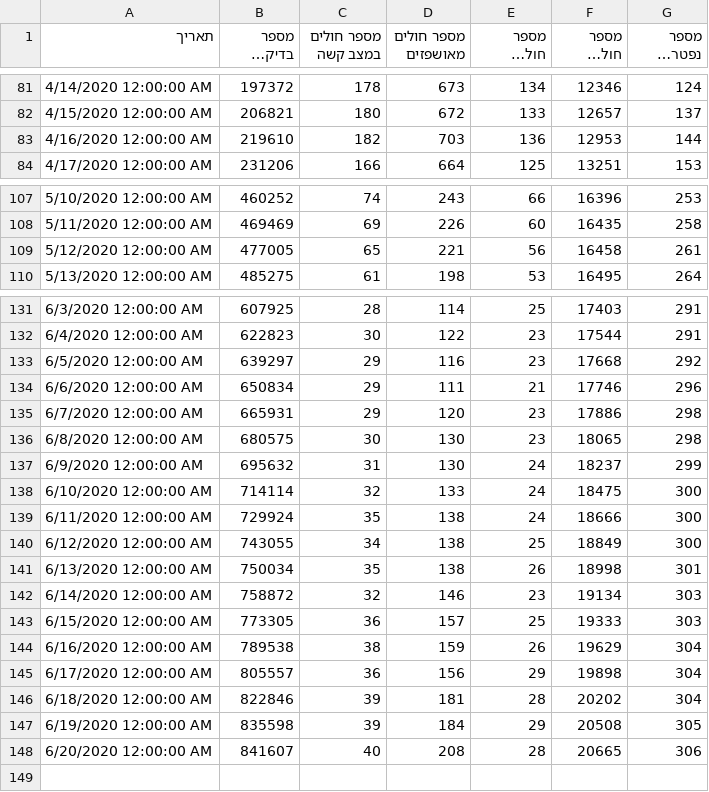
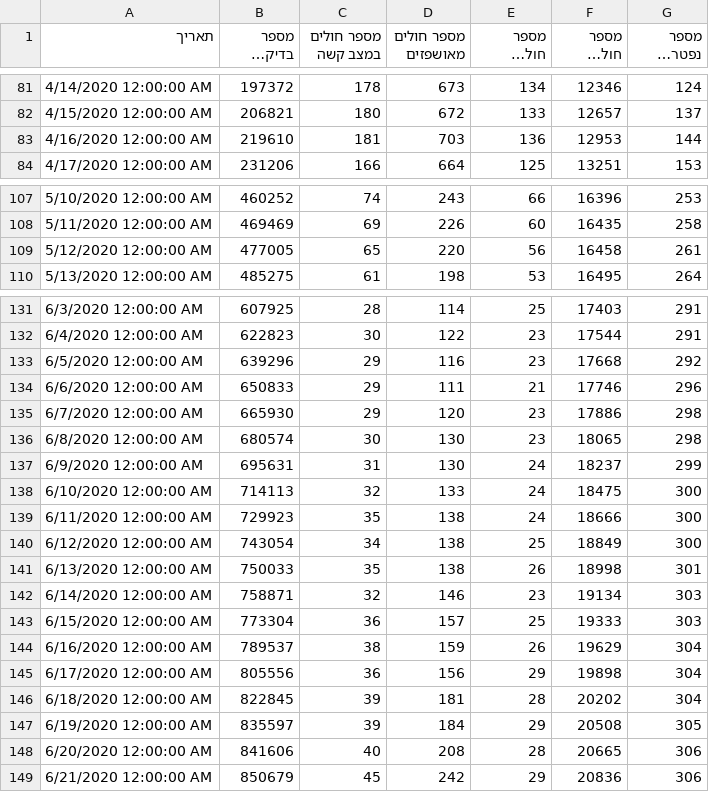
Before and after one commit to yuval-harpaz/covid-19-israel-matlab, a CSV file: data/Israel/covid19-data-israel.csv, drawn as a sheet; only a part is shown, gaps mark what is left out; long unchanged cells end in ….

```diff
--- a/data/Israel/covid19-data-israel.csv
+++ b/data/Israel/covid19-data-israel.csv
@@ -82,3 +82,3 @@
 4/15/2020 12:00:00 AM,206821,180,672,133,12657,137
-4/16/2020 12:00:00 AM,219610,182,703,136,12953,144
+4/16/2020 12:00:00 AM,219610,181,703,136,12953,144
 4/17/2020 12:00:00 AM,231206,166,664,125,13251,153
@@ -108,3 +108,3 @@
 5/11/2020 12:00:00 AM,469469,69,226,60,16435,258
-5/12/2020 12:00:00 AM,477005,65,221,56,16458,261
+5/12/2020 12:00:00 AM,477005,65,220,56,16458,261
 5/13/2020 12:00:00 AM,485275,61,198,53,16495,264
@@ -132,17 +132,18 @@
 6/4/2020 12:00:00 AM,622823,30,122,23,17544,291
-6/5/2020 12:00:00 AM,639297,29,116,23,17668,292
-6/6/2020 12:00:00 AM,650834,29,111,21,17746,296
-6/7/2020 12:00:00 AM,665931,29,120,23,17886,298
-6/8/2020 12:00:00 AM,680575,30,130,23,18065,298
-6/9/2020 12:00:00 AM,695632,31,130,24,18237,299
-6/10/2020 12:00:00 AM,714114,32,133,24,18475,300
-6/11/2020 12:00:00 AM,729924,35,138,24,18666,300
-6/12/2020 12:00:00 AM,743055,34,138,25,18849,300
-6/13/2020 12:00:00 AM,750034,35,138,26,18998,301
-6/14/2020 12:00:00 AM,758872,32,146,23,19134,303
-6/15/2020 12:00:00 AM,773305,36,157,25,19333,303
-6/16/2020 12:00:00 AM,789538,38,159,26,19629,304
-6/17/2020 12:00:00 AM,805557,36,156,29,19898,304
-6/18/2020 12:00:00 AM,822846,39,181,28,20202,304
-6/19/2020 12:00:00 AM,835598,39,184,29,20508,305
-6/20/2020 12:00:00 AM,841607,40,208,28,20665,306
+6/5/2020 12:00:00 AM,639296,29,116,23,17668,292
+6/6/2020 12:00:00 AM,650833,29,111,21,17746,296
+6/7/2020 12:00:00 AM,665930,29,120,23,17886,298
+6/8/2020 12:00:00 AM,680574,30,130,23,18065,298
+6/9/2020 12:00:00 AM,695631,31,130,24,18237,299
+6/10/2020 12:00:00 AM,714113,32,133,24,18475,300
+6/11/2020 12:00:00 AM,729923,35,138,24,18666,300
+6/12/2020 12:00:00 AM,743054,34,138,25,18849,300
+6/13/2020 12:00:00 AM,750033,35,138,26,18998,301
+6/14/2020 12:00:00 AM,758871,32,146,23,19134,303
+6/15/2020 12:00:00 AM,773304,36,157,25,19333,303
+6/16/2020 12:00:00 AM,789537,38,159,26,19629,304
+6/17/2020 12:00:00 AM,805556,36,156,29,19898,304
+6/18/2020 12:00:00 AM,822845,39,181,28,20202,304
+6/19/2020 12:00:00 AM,835597,39,184,29,20508,305
+6/20/2020 12:00:00 AM,841606,40,208,28,20665,306
+6/21/2020 12:00:00 AM,850679,45,242,29,20836,306
```
Also changed, not shown: data/Israel/Israel_ministry_of_health.csv, data/Israel/dashboard_timeseries.csv, 10 other files.
